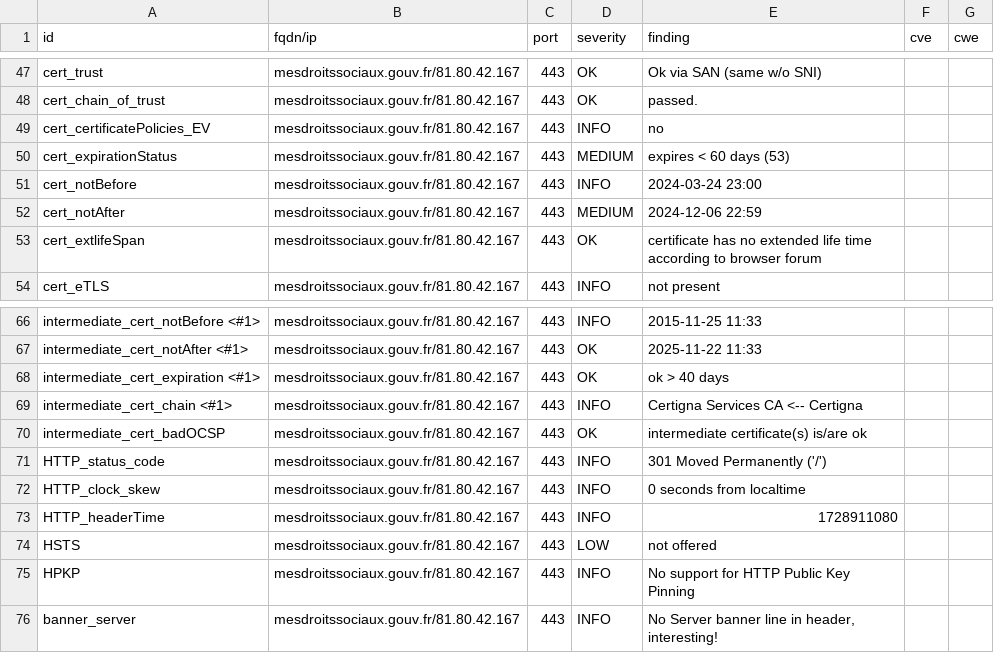
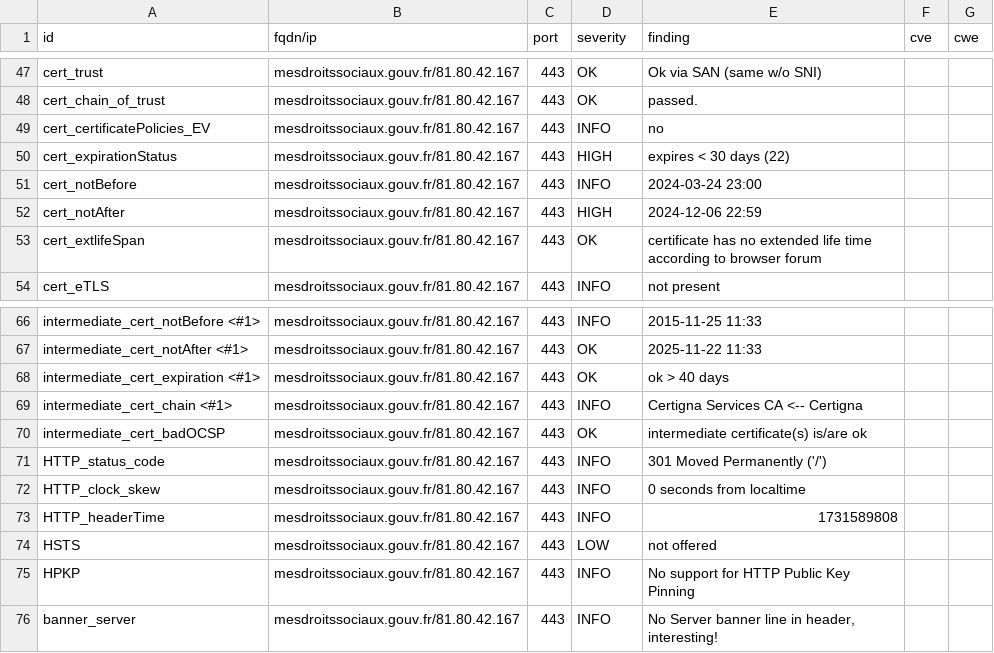
Before and after one commit to GKO-org/dashlordPrd7, a CSV file: results/aHR0cHM6Ly9tZXNkcm9pdHNzb2NpYXV4LmdvdXYuZnI=/testssl.csv, drawn as a sheet; only a part is shown, gaps mark what is left out.

```diff
--- a/results/aHR0cHM6Ly9tZXNkcm9pdHNzb2NpYXV4LmdvdXYuZnI=/testssl.csv
+++ b/results/aHR0cHM6Ly9tZXNkcm9pdHNzb2NpYXV4LmdvdXYuZnI=/testssl.csv
@@ -49,5 +49,5 @@
 "cert_certificatePolicies_EV","mesdroitssociaux.gouv.fr/81.80.42.167","443","INFO","no","",""
-"cert_expirationStatus","mesdroitssociaux.gouv.fr/81.80.42.167","443","MEDIUM","expires < 60 days (53)","",""
+"cert_expirationStatus","mesdroitssociaux.gouv.fr/81.80.42.167","443","HIGH","expires < 30 days (22)","",""
 "cert_notBefore","mesdroitssociaux.gouv.fr/81.80.42.167","443","INFO","2024-03-24 23:00","",""
-"cert_notAfter","mesdroitssociaux.gouv.fr/81.80.42.167","443","MEDIUM","2024-12-06 22:59","",""
+"cert_notAfter","mesdroitssociaux.gouv.fr/81.80.42.167","443","HIGH","2024-12-06 22:59","",""
 "cert_extlifeSpan","mesdroitssociaux.gouv.fr/81.80.42.167","443","OK","certificate has no extended life time according to browser forum","",""
@@ -72,3 +72,3 @@
 "HTTP_clock_skew","mesdroitssociaux.gouv.fr/81.80.42.167","443","INFO","0 seconds from localtime","",""
-"HTTP_headerTime","mesdroitssociaux.gouv.fr/81.80.42.167","443","INFO","1728911080","",""
+"HTTP_headerTime","mesdroitssociaux.gouv.fr/81.80.42.167","443","INFO","1731589808","",""
 "HSTS","mesdroitssociaux.gouv.fr/81.80.42.167","443","LOW","not offered","",""
```
Also changed, not shown: 9 other files.
